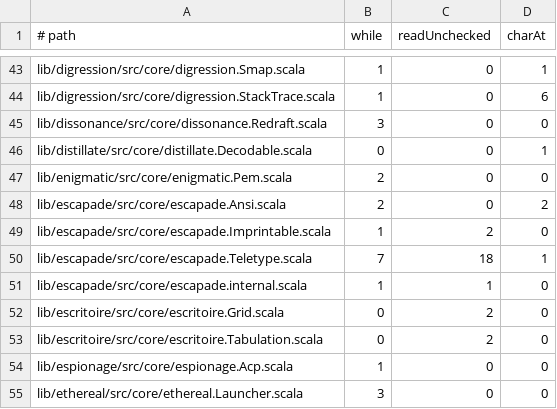
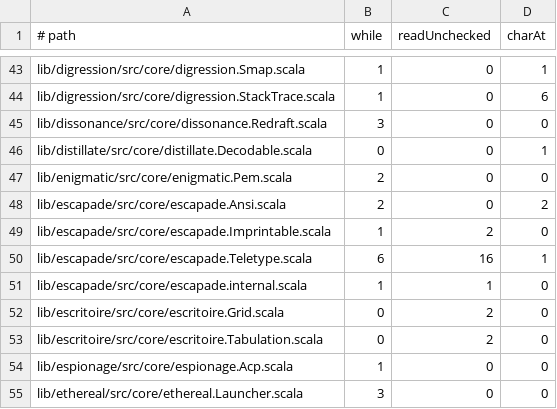
Before and after one commit to propensive/soundness, a TSV file: etc/while-baseline.tsv, drawn as a sheet; only a part is shown, gaps mark what is left out.

```diff
--- a/etc/while-baseline.tsv
+++ b/etc/while-baseline.tsv
@@ -49,3 +49,3 @@ lib/escapade/src/core/escapade.Ansi.scala	2	0	2
 lib/escapade/src/core/escapade.Imprintable.scala	1	2	0
-lib/escapade/src/core/escapade.Teletype.scala	7	18	1
+lib/escapade/src/core/escapade.Teletype.scala	6	16	1
 lib/escapade/src/core/escapade.internal.scala	1	1	0
```
Also changed, not shown: 8 other files.
